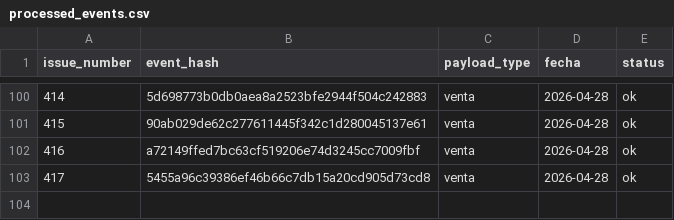
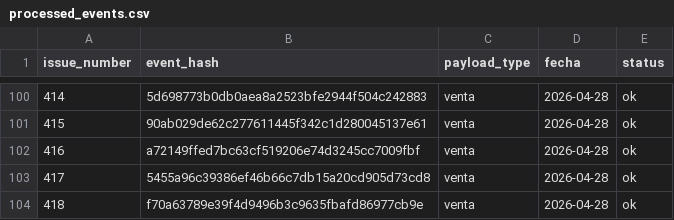
Before and after one commit to OswaldoCasillas/Ventas, a CSV file: data/processed_events.csv, drawn as a sheet; only a part is shown, gaps mark what is left out.

```diff
--- a/data/processed_events.csv
+++ b/data/processed_events.csv
@@ -103 +103,2 @@ issue_number,event_hash,payload_type,fecha,status
 417,5455a96c39386ef46b66c7db15a20cd905d73cd8,venta,2026-04-28,ok
+418,f70a63789e39f4d9496b3c9635fbafd86977cb9e,venta,2026-04-28,ok
```
Also changed, not shown: data/inventory.csv, data/sales.csv, 4 other files.
